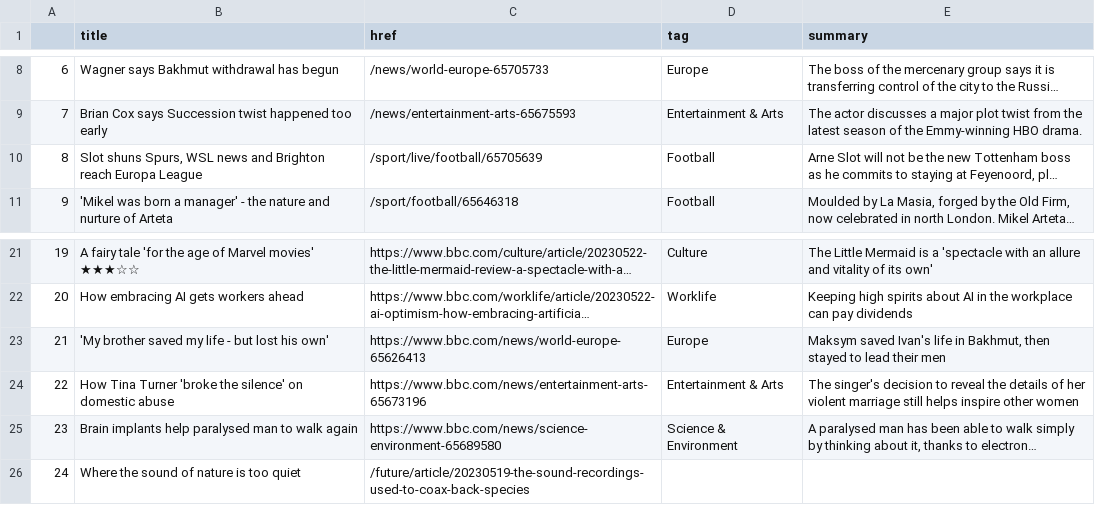
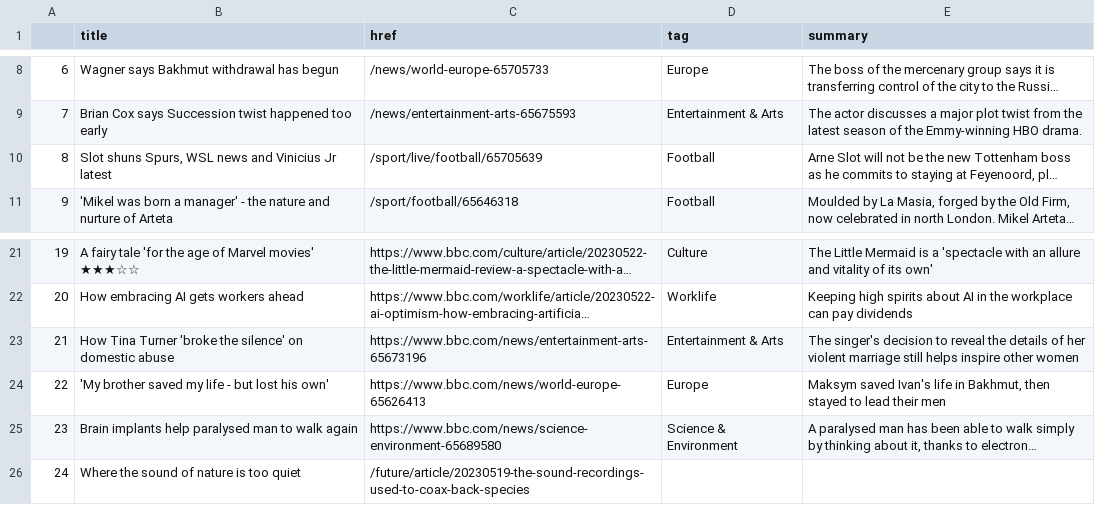
Before and after one commit to jjs021/auto_scraper, a CSV file: bbc-headlines.csv, drawn as a sheet; only a part is shown, gaps mark what is left out; long unchanged cells end in …; addresses are those after the commit; the diff names each change by its address in the sheet, - before the commit and + after, or states it on an @@ line.

```diff
--- a/bbc-headlines.csv
+++ b/bbc-headlines.csv
-B10 (title): …news and Brighton reach Europa League
+B10 (title): …news and Vinicius Jr latest
@@ row 24 moved to row 23: 21 @@
@@ column A renumbered in row 24 @@
```
